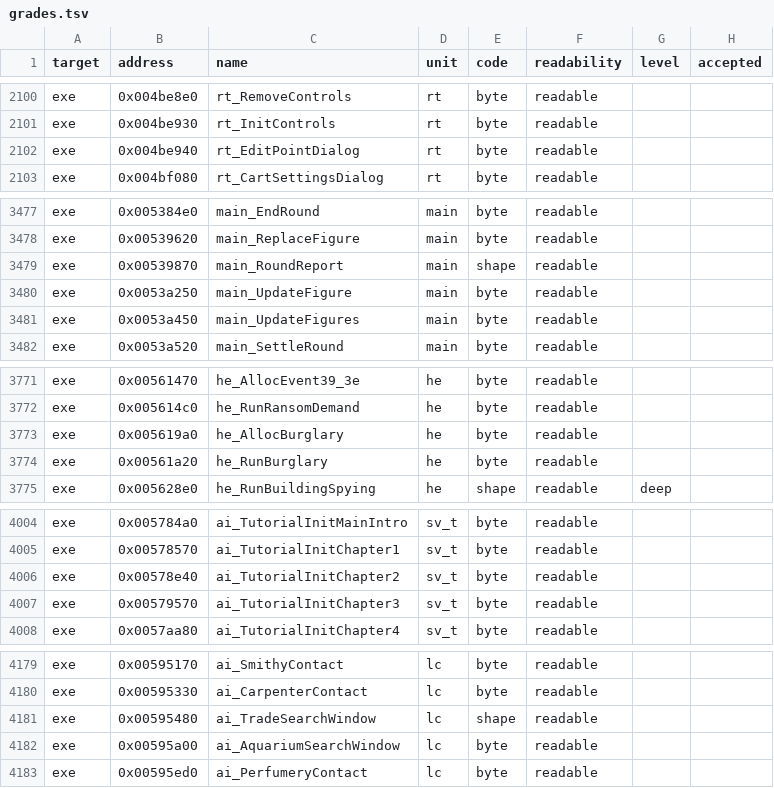
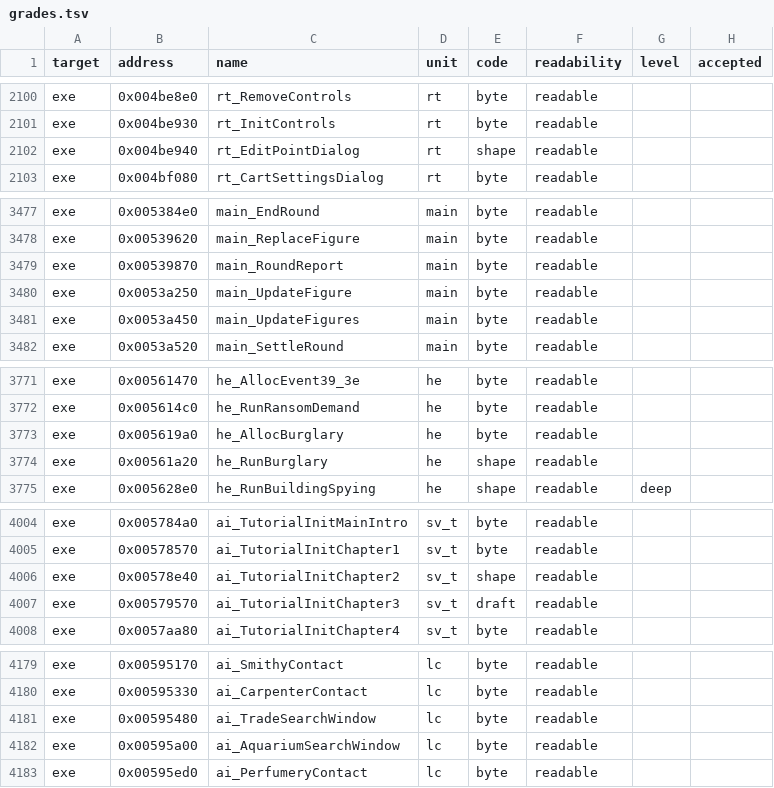
Before and after one commit to guildhaus/reguild, a TSV file: ledger/grades.tsv, drawn as a sheet; only a part is shown, gaps mark what is left out; the diff covers the shown part only.

```diff
--- a/ledger/grades.tsv
+++ b/ledger/grades.tsv
@@ -2101,3 +2101,3 @@ exe	0x004be8e0	rt_RemoveControls	rt	byte	readable
 exe	0x004be930	rt_InitControls	rt	byte	readable		
-exe	0x004be940	rt_EditPointDialog	rt	byte	readable		
+exe	0x004be940	rt_EditPointDialog	rt	shape	readable		
 exe	0x004bf080	rt_CartSettingsDialog	rt	byte	readable		
@@ -3478,3 +3478,3 @@ exe	0x005384e0	main_EndRound	main	byte	readable
 exe	0x00539620	main_ReplaceFigure	main	byte	readable		
-exe	0x00539870	main_RoundReport	main	shape	readable		
+exe	0x00539870	main_RoundReport	main	byte	readable		
 exe	0x0053a250	main_UpdateFigure	main	byte	readable		
@@ -3773,3 +3773,3 @@ exe	0x005614c0	he_RunRansomDemand	he	byte	readable
 exe	0x005619a0	he_AllocBurglary	he	byte	readable		
-exe	0x00561a20	he_RunBurglary	he	byte	readable		
+exe	0x00561a20	he_RunBurglary	he	shape	readable		
 exe	0x005628e0	he_RunBuildingSpying	he	shape	readable	deep	
@@ -4005,4 +4005,4 @@ exe	0x005784a0	ai_TutorialInitMainIntro	sv_t	byte	readable
 exe	0x00578570	ai_TutorialInitChapter1	sv_t	byte	readable		
-exe	0x00578e40	ai_TutorialInitChapter2	sv_t	byte	readable		
-exe	0x00579570	ai_TutorialInitChapter3	sv_t	byte	readable		
+exe	0x00578e40	ai_TutorialInitChapter2	sv_t	shape	readable		
+exe	0x00579570	ai_TutorialInitChapter3	sv_t	draft	readable		
 exe	0x0057aa80	ai_TutorialInitChapter4	sv_t	byte	readable		
@@ -4180,3 +4180,3 @@ exe	0x00595170	ai_SmithyContact	lc	byte	readable
 exe	0x00595330	ai_CarpenterContact	lc	byte	readable		
-exe	0x00595480	ai_TradeSearchWindow	lc	shape	readable		
+exe	0x00595480	ai_TradeSearchWindow	lc	byte	readable		
 exe	0x00595a00	ai_AquariumSearchWindow	lc	byte	readable		
```
Also changed, not shown: 1 edited cell elsewhere in this file.
